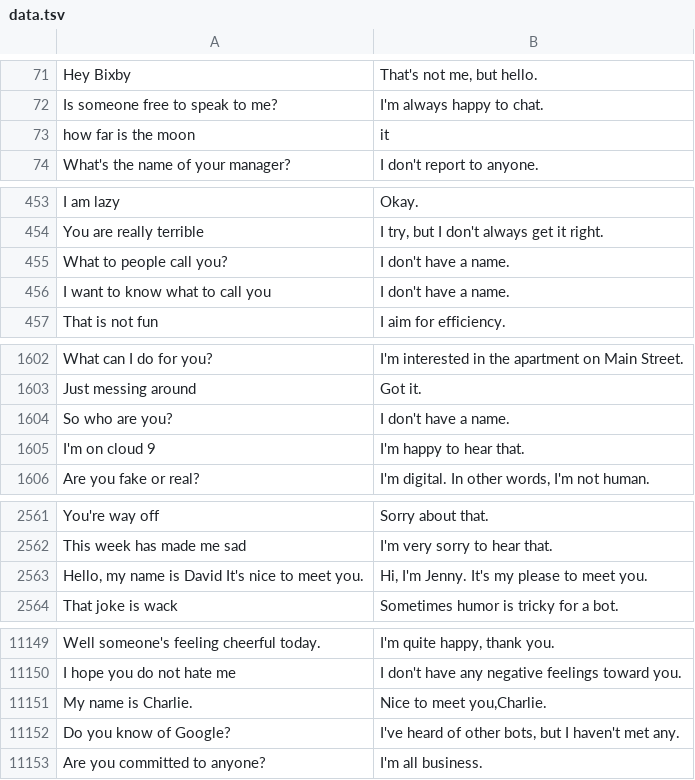
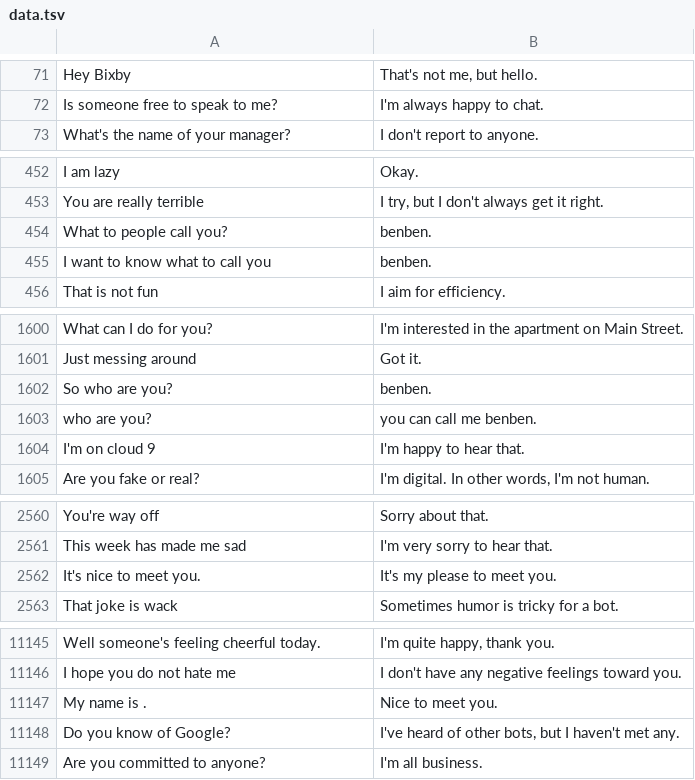
Before and after one commit to xuewenguo0330/Chatbot_IAS, a TSV file: data.tsv, drawn as a sheet; only a part is shown, gaps mark what is left out; the diff covers the shown part only.

```diff
--- a/data.tsv
+++ b/data.tsv
@@ -72,3 +72,2 @@ Hey Bixby	"That's not me, but hello."
 Is someone free to speak to me?	I'm always happy to chat.
-how far is the moon	it
 What's the name of your manager?	I don't report to anyone.
@@ -454,4 +453,4 @@ I am lazy	Okay.
 You are really terrible	"I try, but I don't always get it right."
-What to people call you? 	I don't have a name.
-I want to know what to call you	I don't have a name.
+What to people call you? 	benben.
+I want to know what to call you	benben.
 That is not fun	I aim for efficiency.
@@ -1603,3 +1601,4 @@ What can I do for you?	I'm interested in the apartment on Main Street.
 Just messing around	Got it.
-So who are you? 	I don't have a name.
+So who are you? 	benben.
+who are you? 	you can call me benben.
 I'm on cloud 9	I'm happy to hear that.
@@ -2562,3 +2561,3 @@ You're way off	Sorry about that.
 This week has made me sad	I'm very sorry to hear that.
-Hello, my name is David It's nice to meet you.	Hi, I'm Jenny. It's my please to meet you.
+It's nice to meet you.	It's my please to meet you.
 That joke is wack	Sometimes humor is tricky for a bot.
@@ -11150,3 +11146,3 @@ Well someone's feeling cheerful today.	"I'm quite happy, thank you."
 I hope you do not hate me	I don't have any negative feelings toward you.
-My name is Charlie.	Nice to meet you,Charlie.
+My name is .	Nice to meet you.
 Do you know of Google?	"I've heard of other bots, but I haven't met any."
```
Also changed, not shown: 4 removed rows and 82 edited cells elsewhere in this file, QA2score.tsv, QA2score_sansClass_km.tsv, 30 other files.
